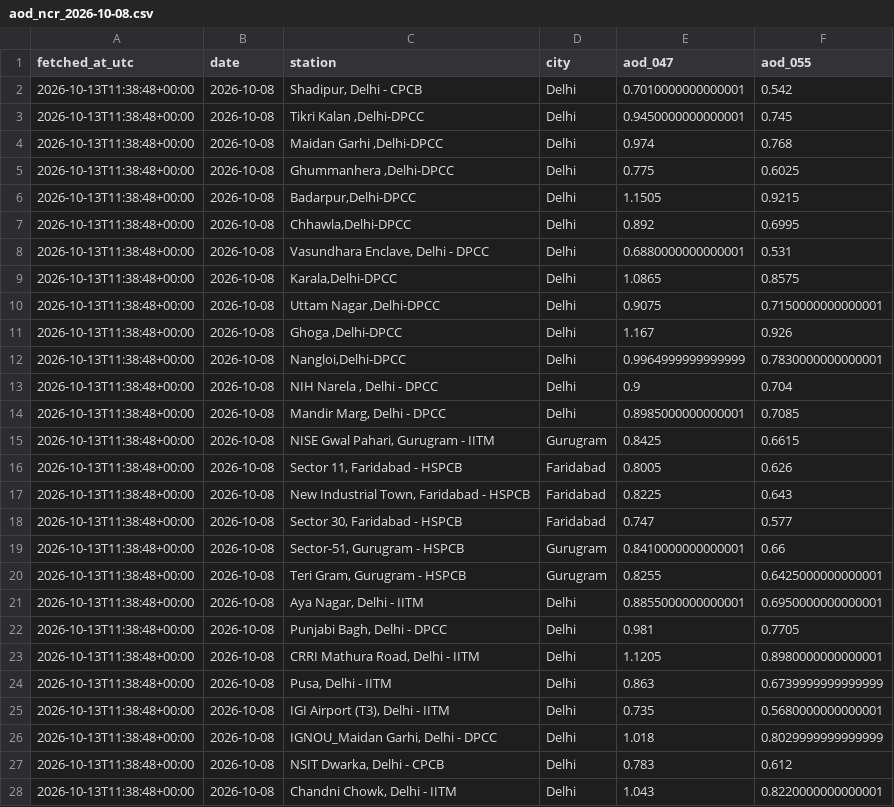
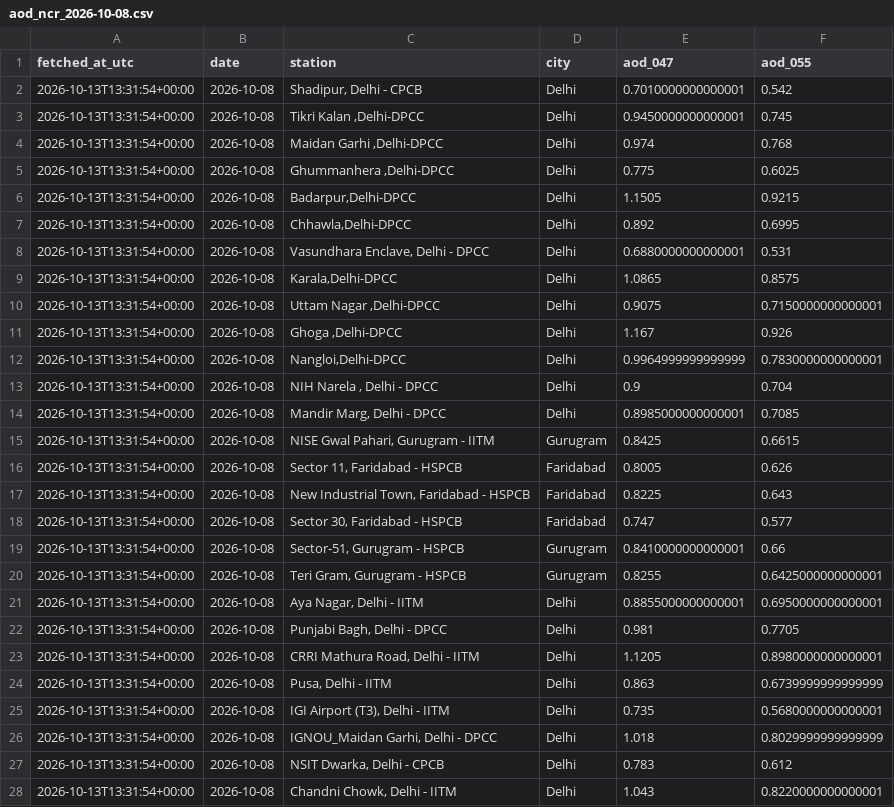
Before and after one commit to HalcyonVector/AQI-Network-Integrity-System, a CSV file: data/raw/aod_ncr_2026-10-08.csv, drawn as a sheet; only a part is shown; the diff covers the shown part only.

Commit message:
Daily data pull: 2026-10-13

```diff
--- a/data/raw/aod_ncr_2026-10-08.csv
+++ b/data/raw/aod_ncr_2026-10-08.csv
@@ -1,28 +1,28 @@
 fetched_at_utc,date,station,city,aod_047,aod_055
-2026-10-13T11:38:48+00:00,2026-10-08,"Shadipur, Delhi - CPCB",Delhi,0.7010000000000001,0.542
-2026-10-13T11:38:48+00:00,2026-10-08,"Tikri Kalan ,Delhi-DPCC",Delhi,0.9450000000000001,0.745
-2026-10-13T11:38:48+00:00,2026-10-08,"Maidan Garhi ,Delhi-DPCC",Delhi,0.974,0.768
-2026-10-13T11:38:48+00:00,2026-10-08,"Ghummanhera ,Delhi-DPCC",Delhi,0.775,0.6025
-2026-10-13T11:38:48+00:00,2026-10-08,"Badarpur,Delhi-DPCC",Delhi,1.1505,0.9215
-2026-10-13T11:38:48+00:00,2026-10-08,"Chhawla,Delhi-DPCC",Delhi,0.892,0.6995
-2026-10-13T11:38:48+00:00,2026-10-08,"Vasundhara Enclave, Delhi - DPCC",Delhi,0.6880000000000001,0.531
-2026-10-13T11:38:48+00:00,2026-10-08,"Karala,Delhi-DPCC",Delhi,1.0865,0.8575
-2026-10-13T11:38:48+00:00,2026-10-08,"Uttam Nagar ,Delhi-DPCC",Delhi,0.9075,0.7150000000000001
-2026-10-13T11:38:48+00:00,2026-10-08,"Ghoga ,Delhi-DPCC",Delhi,1.167,0.926
-2026-10-13T11:38:48+00:00,2026-10-08,"Nangloi,Delhi-DPCC",Delhi,0.9964999999999999,0.7830000000000001
-2026-10-13T11:38:48+00:00,2026-10-08,"NIH Narela , Delhi - DPCC",Delhi,0.9,0.704
-2026-10-13T11:38:48+00:00,2026-10-08,"Mandir Marg, Delhi - DPCC",Delhi,0.8985000000000001,0.7085
-2026-10-13T11:38:48+00:00,2026-10-08,"NISE Gwal Pahari, Gurugram - IITM",Gurugram,0.8425,0.6615
-2026-10-13T11:38:48+00:00,2026-10-08,"Sector 11, Faridabad - HSPCB",Faridabad,0.8005,0.626
-2026-10-13T11:38:48+00:00,2026-10-08,"New Industrial Town, Faridabad - HSPCB",Faridabad,0.8225,0.643
-2026-10-13T11:38:48+00:00,2026-10-08,"Sector 30, Faridabad - HSPCB",Faridabad,0.747,0.577
-2026-10-13T11:38:48+00:00,2026-10-08,"Sector-51, Gurugram - HSPCB",Gurugram,0.8410000000000001,0.66
-2026-10-13T11:38:48+00:00,2026-10-08,"Teri Gram, Gurugram - HSPCB",Gurugram,0.8255,0.6425000000000001
-2026-10-13T11:38:48+00:00,2026-10-08,"Aya Nagar, Delhi - IITM",Delhi,0.8855000000000001,0.6950000000000001
-2026-10-13T11:38:48+00:00,2026-10-08,"Punjabi Bagh, Delhi - DPCC",Delhi,0.981,0.7705
-2026-10-13T11:38:48+00:00,2026-10-08,"CRRI Mathura Road, Delhi - IITM",Delhi,1.1205,0.8980000000000001
-2026-10-13T11:38:48+00:00,2026-10-08,"Pusa, Delhi - IITM",Delhi,0.863,0.6739999999999999
-2026-10-13T11:38:48+00:00,2026-10-08,"IGI Airport (T3), Delhi - IITM",Delhi,0.735,0.5680000000000001
-2026-10-13T11:38:48+00:00,2026-10-08,"IGNOU_Maidan Garhi, Delhi - DPCC",Delhi,1.018,0.8029999999999999
-2026-10-13T11:38:48+00:00,2026-10-08,"NSIT Dwarka, Delhi - CPCB",Delhi,0.783,0.612
-2026-10-13T11:38:48+00:00,2026-10-08,"Chandni Chowk, Delhi - IITM",Delhi,1.043,0.8220000000000001
+2026-10-13T13:31:54+00:00,2026-10-08,"Shadipur, Delhi - CPCB",Delhi,0.7010000000000001,0.542
+2026-10-13T13:31:54+00:00,2026-10-08,"Tikri Kalan ,Delhi-DPCC",Delhi,0.9450000000000001,0.745
+2026-10-13T13:31:54+00:00,2026-10-08,"Maidan Garhi ,Delhi-DPCC",Delhi,0.974,0.768
+2026-10-13T13:31:54+00:00,2026-10-08,"Ghummanhera ,Delhi-DPCC",Delhi,0.775,0.6025
+2026-10-13T13:31:54+00:00,2026-10-08,"Badarpur,Delhi-DPCC",Delhi,1.1505,0.9215
+2026-10-13T13:31:54+00:00,2026-10-08,"Chhawla,Delhi-DPCC",Delhi,0.892,0.6995
+2026-10-13T13:31:54+00:00,2026-10-08,"Vasundhara Enclave, Delhi - DPCC",Delhi,0.6880000000000001,0.531
+2026-10-13T13:31:54+00:00,2026-10-08,"Karala,Delhi-DPCC",Delhi,1.0865,0.8575
+2026-10-13T13:31:54+00:00,2026-10-08,"Uttam Nagar ,Delhi-DPCC",Delhi,0.9075,0.7150000000000001
+2026-10-13T13:31:54+00:00,2026-10-08,"Ghoga ,Delhi-DPCC",Delhi,1.167,0.926
+2026-10-13T13:31:54+00:00,2026-10-08,"Nangloi,Delhi-DPCC",Delhi,0.9964999999999999,0.7830000000000001
+2026-10-13T13:31:54+00:00,2026-10-08,"NIH Narela , Delhi - DPCC",Delhi,0.9,0.704
+2026-10-13T13:31:54+00:00,2026-10-08,"Mandir Marg, Delhi - DPCC",Delhi,0.8985000000000001,0.7085
+2026-10-13T13:31:54+00:00,2026-10-08,"NISE Gwal Pahari, Gurugram - IITM",Gurugram,0.8425,0.6615
+2026-10-13T13:31:54+00:00,2026-10-08,"Sector 11, Faridabad - HSPCB",Faridabad,0.8005,0.626
+2026-10-13T13:31:54+00:00,2026-10-08,"New Industrial Town, Faridabad - HSPCB",Faridabad,0.8225,0.643
+2026-10-13T13:31:54+00:00,2026-10-08,"Sector 30, Faridabad - HSPCB",Faridabad,0.747,0.577
+2026-10-13T13:31:54+00:00,2026-10-08,"Sector-51, Gurugram - HSPCB",Gurugram,0.8410000000000001,0.66
+2026-10-13T13:31:54+00:00,2026-10-08,"Teri Gram, Gurugram - HSPCB",Gurugram,0.8255,0.6425000000000001
+2026-10-13T13:31:54+00:00,2026-10-08,"Aya Nagar, Delhi - IITM",Delhi,0.8855000000000001,0.6950000000000001
+2026-10-13T13:31:54+00:00,2026-10-08,"Punjabi Bagh, Delhi - DPCC",Delhi,0.981,0.7705
+2026-10-13T13:31:54+00:00,2026-10-08,"CRRI Mathura Road, Delhi - IITM",Delhi,1.1205,0.8980000000000001
+2026-10-13T13:31:54+00:00,2026-10-08,"Pusa, Delhi - IITM",Delhi,0.863,0.6739999999999999
+2026-10-13T13:31:54+00:00,2026-10-08,"IGI Airport (T3), Delhi - IITM",Delhi,0.735,0.5680000000000001
+2026-10-13T13:31:54+00:00,2026-10-08,"IGNOU_Maidan Garhi, Delhi - DPCC",Delhi,1.018,0.8029999999999999
+2026-10-13T13:31:54+00:00,2026-10-08,"NSIT Dwarka, Delhi - CPCB",Delhi,0.783,0.612
+2026-10-13T13:31:54+00:00,2026-10-08,"Chandni Chowk, Delhi - IITM",Delhi,1.043,0.8220000000000001
```
Also changed, not shown: 1 added row and 48 edited cells elsewhere in this file, data/raw/era5_wind_2026-10-07.csv, 1 other file.
